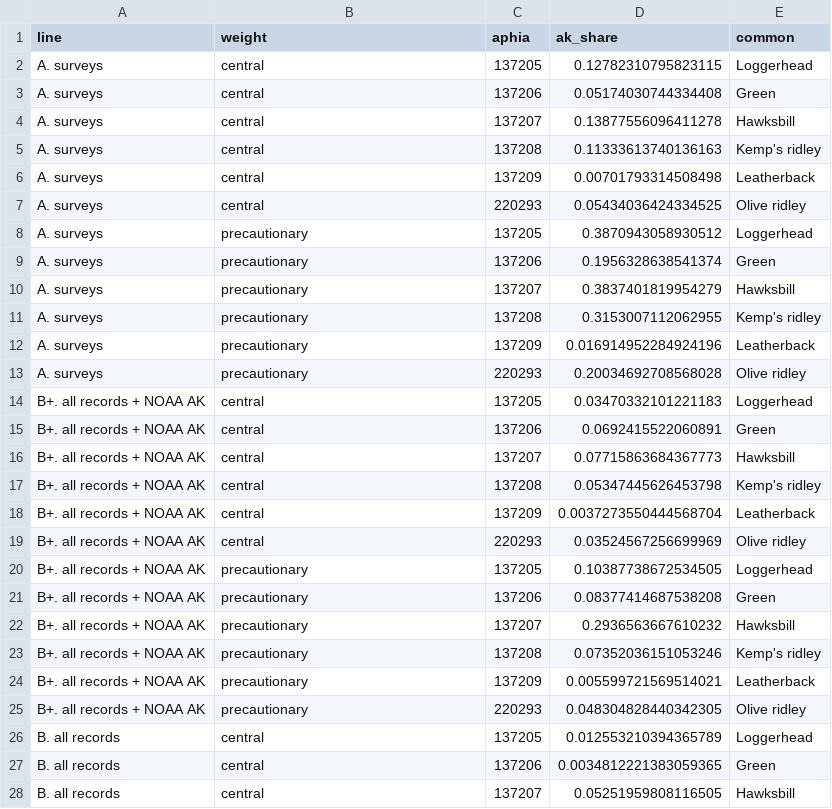
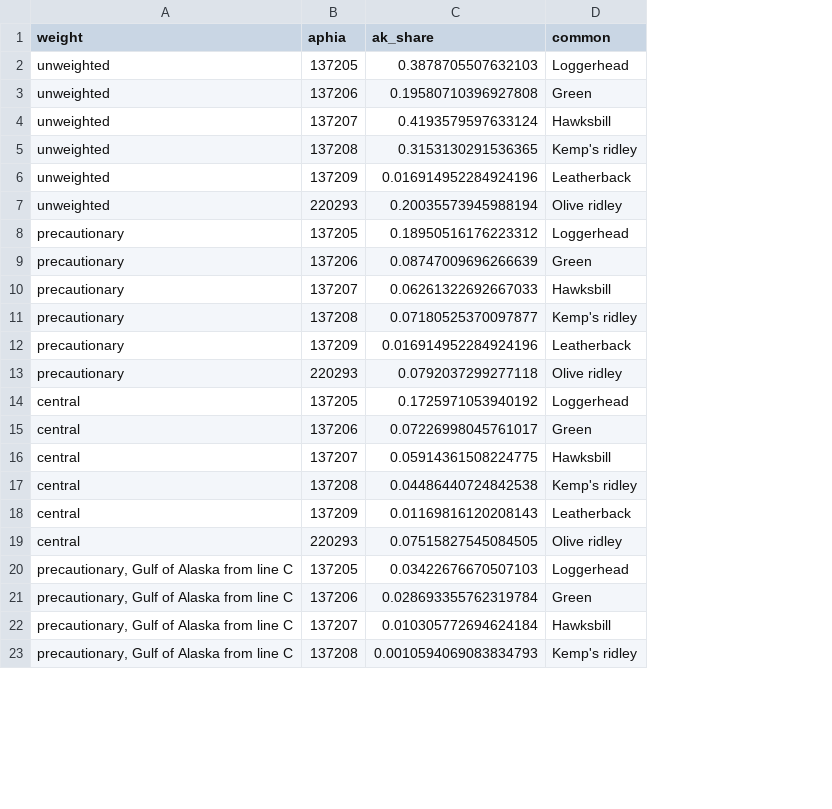
Before and after one commit to MarineSensitivity/workflows, a CSV file: data/turtle_encounter/alaska_share.csv, drawn as a sheet; only a part is shown; removed rows and columns are numbered as before the commit, all else as after; the diff covers the shown part only; the diff names each change by its address in the sheet, - before the commit and + after, or states it on an @@ line.

```diff
--- a/data/turtle_encounter/alaska_share.csv
+++ b/data/turtle_encounter/alaska_share.csv
-column A (line), rows 2-23: A. surveys | A. surveys | A. surveys | A. surveys | A. surveys | A. surveys | A. surveys | A. surveys | A. surveys | A. surveys | A. surveys | A. surveys | B+. all records + NOAA AK | B+. all records + NOAA AK | B+. all records + NOAA AK | B+. all records + NOAA AK | B+. all records + NOAA AK | B+. all records + NOAA AK | B+. all records + NOAA AK | B+. all records + NOAA AK | B+. all records + NOAA AK | B+. all records + NOAA AK
-A2:A7 (weight): central
+A2:A7 (weight): unweighted
-C2 (ak_share): 0.12782310795823115
+C2 (ak_share): 0.3878705507632103
-C3 (ak_share): 0.05174030744334408
+C3 (ak_share): 0.19580710396927808
-C4 (ak_share): 0.13877556096411278
+C4 (ak_share): 0.4193579597633124
-C5 (ak_share): 0.11333613740136163
+C5 (ak_share): 0.3153130291536365
-C6 (ak_share): 0.00701793314508498
+C6 (ak_share): 0.016914952284924196
-C7 (ak_share): 0.05434036424334525
+C7 (ak_share): 0.20035573945988194
-C8 (ak_share): 0.3870943058930512
+C8 (ak_share): 0.18950516176223312
-C9 (ak_share): 0.1956328638541374
+C9 (ak_share): 0.08747009696266639
-C10 (ak_share): 0.3837401819954279
+C10 (ak_share): 0.06261322692667033
-C11 (ak_share): 0.3153007112062955
+C11 (ak_share): 0.07180525370097877
-C13 (ak_share): 0.20034692708568028
+C13 (ak_share): 0.0792037299277118
-C14 (ak_share): 0.03470332101221183
+C14 (ak_share): 0.1725971053940192
-C15 (ak_share): 0.0692415522060891
+C15 (ak_share): 0.07226998045761017
-C16 (ak_share): 0.07715863684367773
+C16 (ak_share): 0.05914361508224775
-C17 (ak_share): 0.05347445626453798
+C17 (ak_share): 0.04486440724842538
-C18 (ak_share): 0.0037273550444568704
+C18 (ak_share): 0.01169816120208143
-C19 (ak_share): 0.03524567256699969
+C19 (ak_share): 0.07515827545084505
-A20:A23 (weight): precautionary
+A20:A23 (weight): precautionary, Gulf of Alaska from line C
-C20 (ak_share): 0.10387738672534505
+C20 (ak_share): 0.03422676670507103
-C21 (ak_share): 0.08377414687538208
+C21 (ak_share): 0.028693355762319784
-C22 (ak_share): 0.2936563667610232
+C22 (ak_share): 0.010305772694624184
-C23 (ak_share): 0.07352036151053246
+C23 (ak_share): 0.0010594069083834793
-row 24: B+. all records + NOAA AK | precautionary | 137209 | 0.005599721569514021 | Leatherback
-row 25: B+. all records + NOAA AK | precautionary | 220293 | 0.048304828440342305 | Olive ridley
-row 26: B. all records | central | 137205 | 0.012553210394365789 | Loggerhead
-row 27: B. all records | central | 137206 | 0.0034812221383059365 | Green
-row 28: B. all records | central | 137207 | 0.05251959808116505 | Hawksbill
```
Also changed, not shown: 25 removed rows and 3 edited cells elsewhere in this file, data/turtle_encounter/inat_counts.csv, data/turtle_encounter/noaa_ak_turtles_1963-2020.csv, 16 other files.
